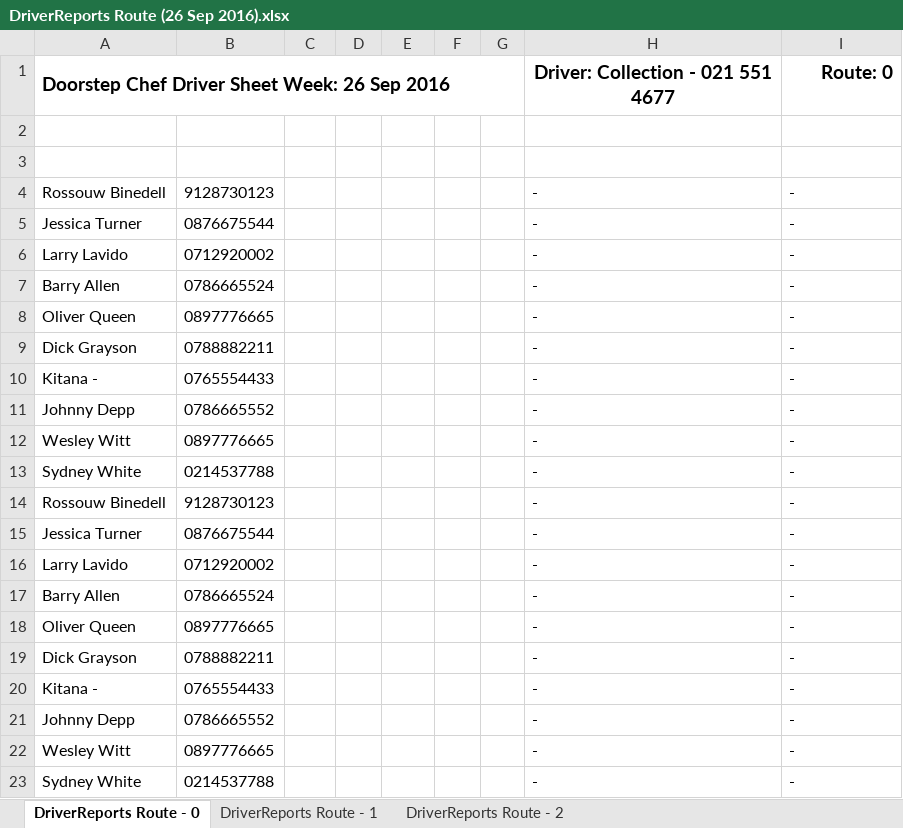
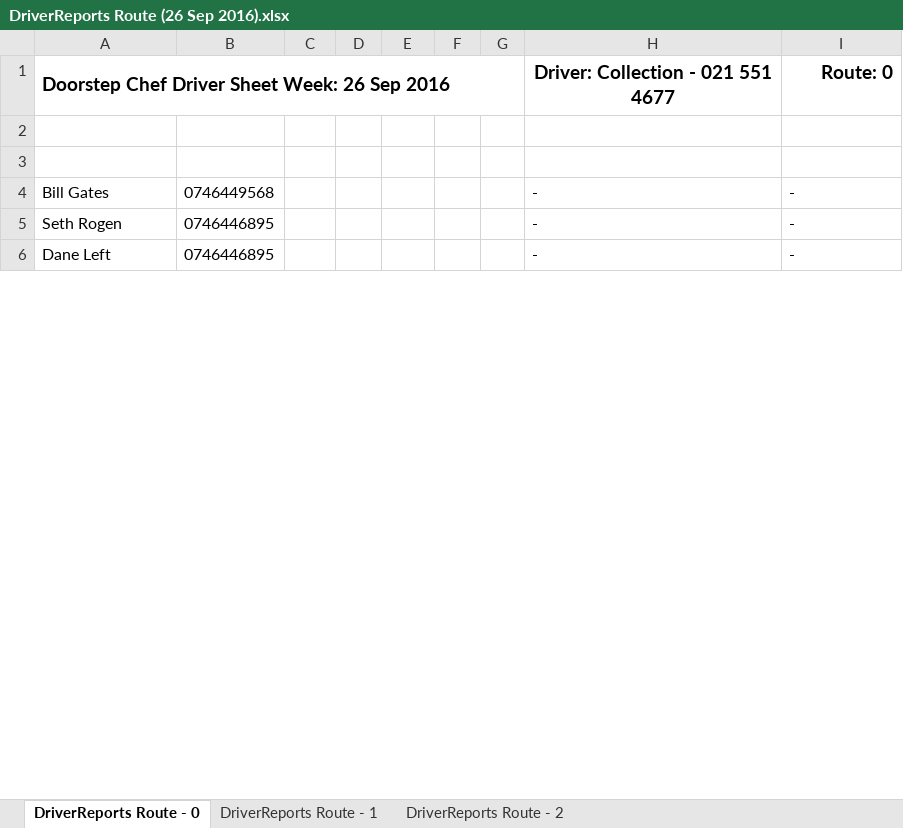
Before and after one commit to michael-hamann/DSC, an Excel workbook: Application/DriverReports Route (26 Sep 2016).xlsx, sheet DriverReports Route - 0, drawn as a sheet; only a part is shown; values as stored, in another font and other column widths than the file's, no borders; removed rows and columns are numbered as before the commit, all else as after; the diff covers the shown part only; the diff names each change by its address in the sheet, - before the commit and + after, or states it on an @@ line.

```diff
--- a/Application/DriverReports Route (26 Sep 2016).xlsx (sheet DriverReports Route - 0)
+++ b/Application/DriverReports Route (26 Sep 2016).xlsx (sheet DriverReports Route - 0)
-row 4: Rossouw Binedell | 9128730123 |  |  |  |  |  | - | -
-row 5: Jessica Turner | 0876675544 |  |  |  |  |  | - | -
-row 6: Larry Lavido | 0712920002 |  |  |  |  |  | - | -
-A4: Barry Allen
+A4: Bill Gates
-B4: 0786665524
+B4: 0746449568
-row 8: Oliver Queen | 0897776665 |  |  |  |  |  | - | -
-row 9: Dick Grayson | 0788882211 |  |  |  |  |  | - | -
-row 10: Kitana - | 0765554433 |  |  |  |  |  | - | -
-row 11: Johnny Depp | 0786665552 |  |  |  |  |  | - | -
-row 12: Wesley Witt | 0897776665 |  |  |  |  |  | - | -
-A5: Sydney White
+A5: Seth Rogen
-B5: 0214537788
+B5: 0746446895
-row 14: Rossouw Binedell | 9128730123 |  |  |  |  |  | - | -
-row 15: Jessica Turner | 0876675544 |  |  |  |  |  | - | -
-row 16: Larry Lavido | 0712920002 |  |  |  |  |  | - | -
-row 17: Barry Allen | 0786665524 |  |  |  |  |  | - | -
-row 18: Oliver Queen | 0897776665 |  |  |  |  |  | - | -
-row 19: Dick Grayson | 0788882211 |  |  |  |  |  | - | -
-row 20: Kitana - | 0765554433 |  |  |  |  |  | - | -
-row 21: Johnny Depp | 0786665552 |  |  |  |  |  | - | -
-row 22: Wesley Witt | 0897776665 |  |  |  |  |  | - | -
-A6: Sydney White
+A6: Dane Left
-B6: 0214537788
+B6: 0746446895
```
Also changed, not shown: 8 removed rows and 4 edited cells elsewhere in this sheet, sheet DriverReports Route - 1, sheet DriverReports Route - 2, Application/AccountReport (26 Sep 2016).xlsx, 13 other files.
